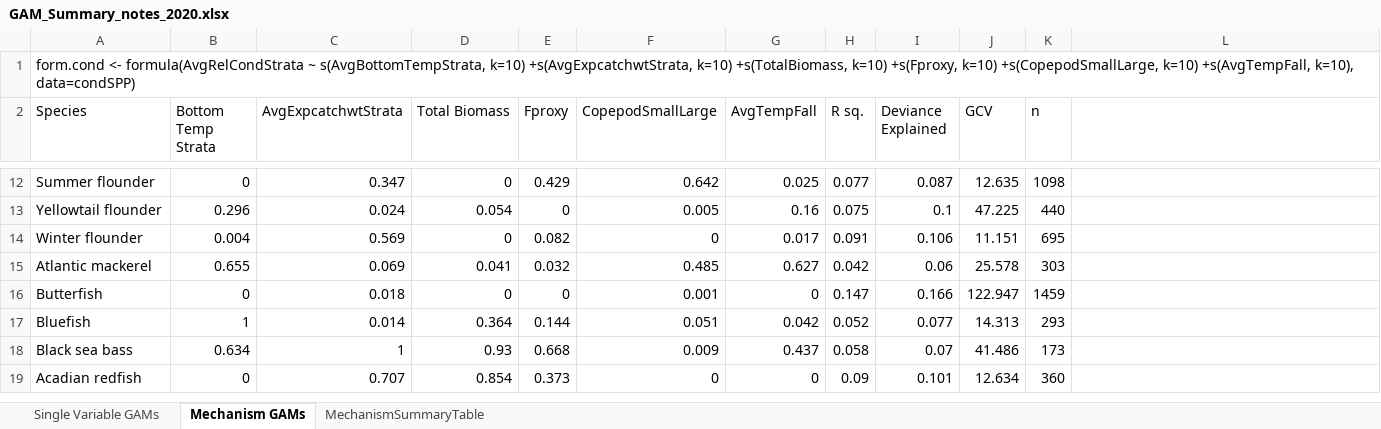
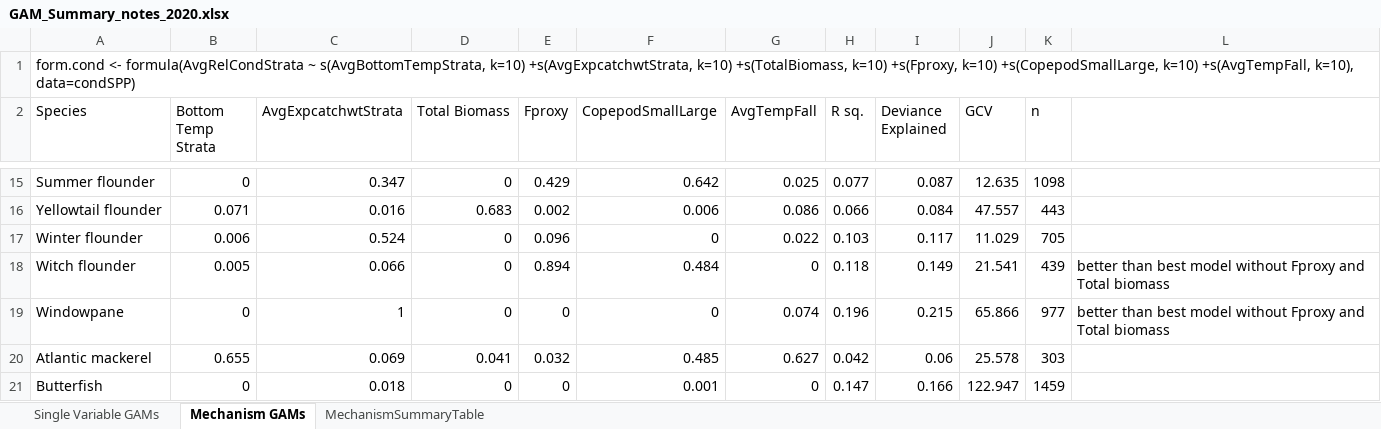
Before and after one commit to Laurels1/Condition, an Excel workbook: GAM_Summary_notes_2020.xlsx, sheet Mechanism GAMs, drawn as a sheet; only a part is shown, gaps mark what is left out; the shorter side is filled out with more unchanged rows; values as stored, in another font and other column widths than the file's, no borders; conditional formats not drawn; addresses are those after the commit; the diff covers the shown part only; the diff names each change by its address in the sheet, - before the commit and + after, or states it on an @@ line.

```diff
--- a/GAM_Summary_notes_2020.xlsx (sheet Mechanism GAMs)
+++ b/GAM_Summary_notes_2020.xlsx (sheet Mechanism GAMs)
-B16 (Bottom Temp Strata): 0.296
+B16 (Bottom Temp Strata): 0.071
-C16 (AvgExpcatchwtStrata): 0.024
+C16 (AvgExpcatchwtStrata): 0.016
-D16 (Total Biomass): 0.054
+D16 (Total Biomass): 0.683
-E16 (Fproxy): 0
+E16 (Fproxy): 0.002
-F16 (CopepodSmallLarge): 0.005
+F16 (CopepodSmallLarge): 0.006
-G16 (AvgTempFall): 0.16
+G16 (AvgTempFall): 0.086
-H16 (R sq.): 0.075
+H16 (R sq.): 0.066
-I16 (Deviance Explained): 0.1
+I16 (Deviance Explained): 0.084
-J16 (GCV): 47.225
+J16 (GCV): 47.557
-K16 (n): 440
+K16 (n): 443
-B17 (Bottom Temp Strata): 0.004
+B17 (Bottom Temp Strata): 0.006
-C17 (AvgExpcatchwtStrata): 0.569
+C17 (AvgExpcatchwtStrata): 0.524
-E17 (Fproxy): 0.082
+E17 (Fproxy): 0.096
-G17 (AvgTempFall): 0.017
+G17 (AvgTempFall): 0.022
-H17 (R sq.): 0.091
+H17 (R sq.): 0.103
-I17 (Deviance Explained): 0.106
+I17 (Deviance Explained): 0.117
-J17 (GCV): 11.151
+J17 (GCV): 11.029
-K17 (n): 695
+K17 (n): 705
+row 18: Witch flounder | 0.005 | 0.066 | 0 | 0.894 | 0.484 | 0 | 0.118 | 0.149 | 21.541 | 439 | better than best model without Fproxy and Total biomass
+row 19: Windowpane | 0 | 1 | 0 | 0 | 0 | 0.074 | 0.196 | 0.215 | 65.866 | 977 | better than best model without Fproxy and Total biomass
```
Also changed, not shown: 3 added rows and 30 edited cells elsewhere in this sheet, sheet MechanismSummaryTable, 2 other files.
